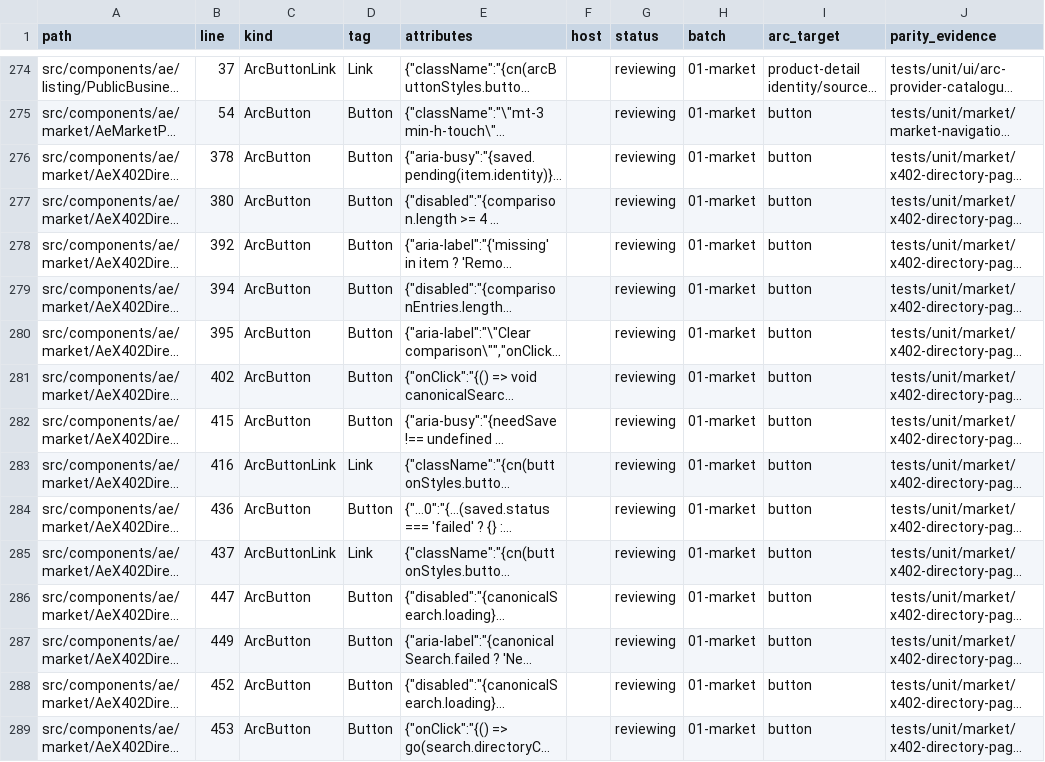
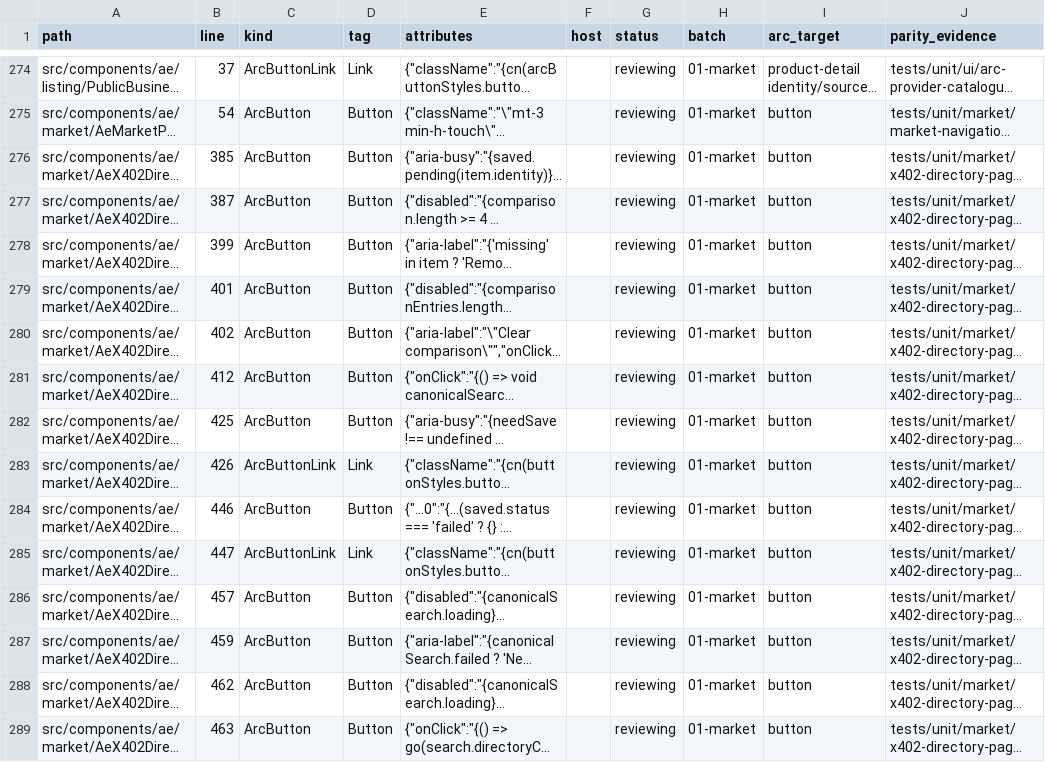
Before and after one commit to CreasyBear/Agentic-Economy, a CSV file: docs/designs/arc-ui-refactor/action-inventory.csv, drawn as a sheet; only a part is shown, gaps mark what is left out; long unchanged cells end in …; the diff covers the shown part only; the diff names each change by its address in the sheet, - before the commit and + after, or states it on an @@ line.

```diff
--- a/docs/designs/arc-ui-refactor/action-inventory.csv
+++ b/docs/designs/arc-ui-refactor/action-inventory.csv
-B276 (line): 378
+B276 (line): 385
-B277 (line): 380
+B277 (line): 387
-B278 (line): 392
+B278 (line): 399
-B279 (line): 394
+B279 (line): 401
-B280 (line): 395
+B280 (line): 402
-B281 (line): 402
+B281 (line): 412
-B282 (line): 415
+B282 (line): 425
-B283 (line): 416
+B283 (line): 426
-B284 (line): 436
+B284 (line): 446
-B285 (line): 437
+B285 (line): 447
-B286 (line): 447
+B286 (line): 457
-B287 (line): 449
+B287 (line): 459
-B288 (line): 452
+B288 (line): 462
-B289 (line): 453
+B289 (line): 463
```
Also changed, not shown: 13 edited cells elsewhere in this file, docs/designs/arc-ui-refactor/full-block-coverage-2026-10-03.csv, docs/designs/arc-ui-refactor/source-inventory.csv, 5 other files.
